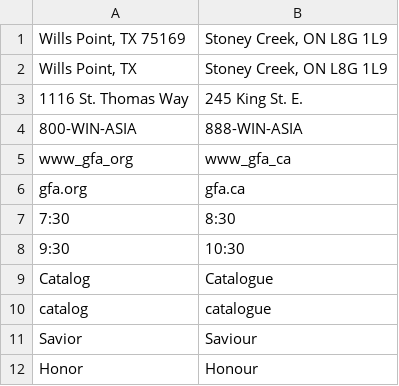
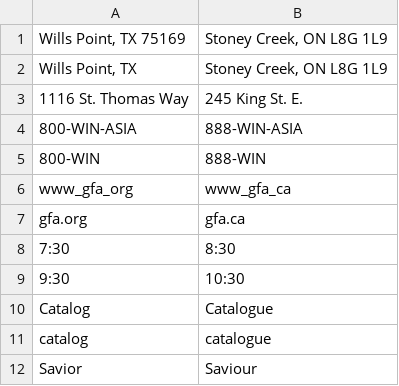
Before and after one commit to gregmccoy/canadianize, a CSV file: fix_emails/data/replace_CA.csv, drawn as a sheet; only a part is shown; the shorter side is filled out with more unchanged rows.

Commit message:
Adding replaces for UK

```diff
--- a/fix_emails/data/replace_CA.csv
+++ b/fix_emails/data/replace_CA.csv
@@ -4,2 +4,3 @@ Wills Point, TX|Stoney Creek, ON L8G 1L9
 800-WIN-ASIA|888-WIN-ASIA
+800-WIN|888-WIN
 www_gfa_org|www_gfa_ca
```
Also changed, not shown: fix_emails/data/replace_GB.csv.
